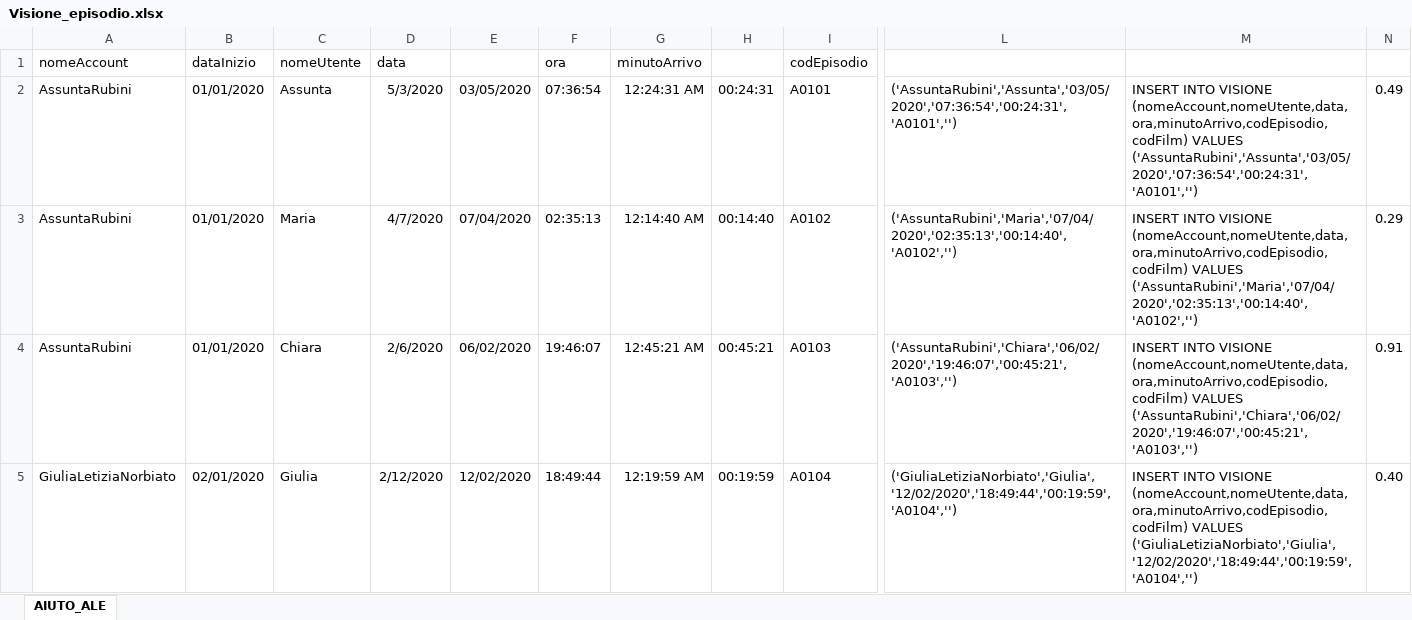
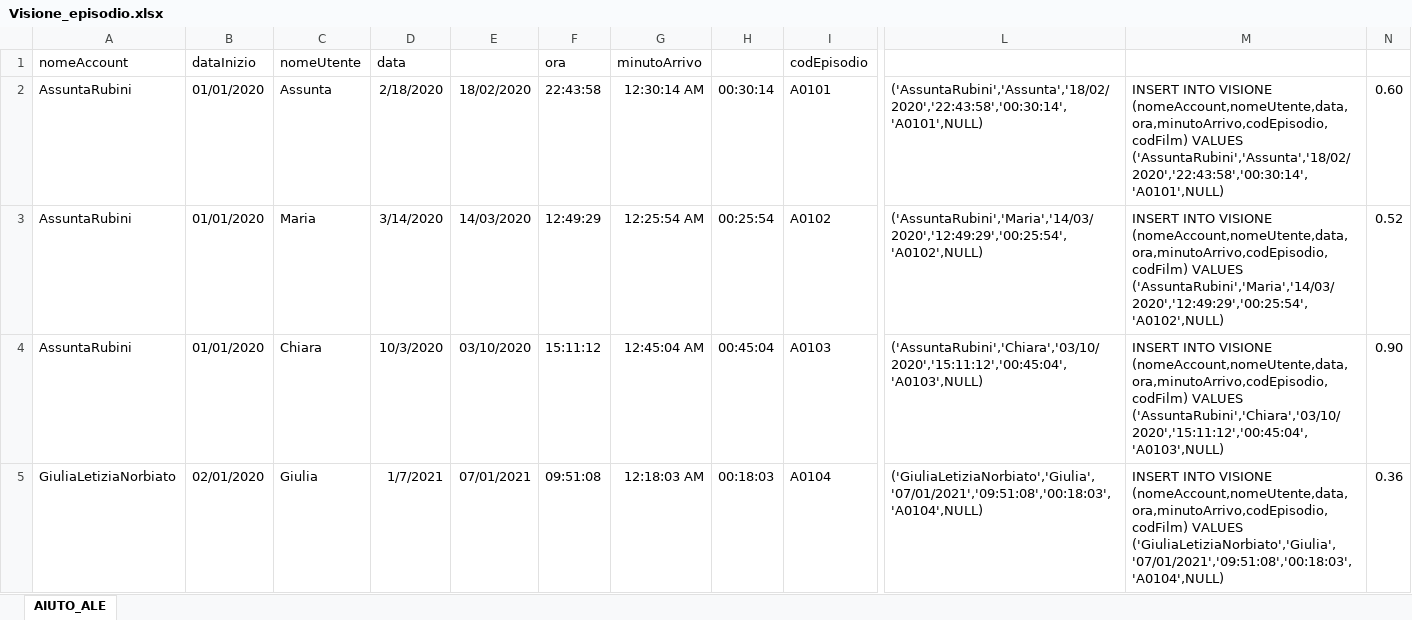
Before and after one commit to LuciaCastellucci/ProgettoBasiDiDati, an Excel workbook: Query per popolare il DB/Visione_episodio.xlsx, sheet AIUTO_ALE, drawn as a sheet; only a part is shown, gaps mark what is left out; values as stored, in another font and other column widths than the file's, no borders; the diff covers the shown part only; the diff names each change by its address in the sheet, - before the commit and + after, or states it on an @@ line.

```diff
--- a/Query per popolare il DB/Visione_episodio.xlsx (sheet AIUTO_ALE)
+++ b/Query per popolare il DB/Visione_episodio.xlsx (sheet AIUTO_ALE)
-D2: 5/3/2020
+D2: 2/18/2020
-E2: 03/05/2020
+E2: 18/02/2020
-F2: 07:36:54
+F2: 22:43:58
-G2: 12:24:31 AM
+G2: 12:30:14 AM
-H2: 00:24:31
+H2: 00:30:14
-L2: ('AssuntaRubini','Assunta','03/05/2020','07:36:54','00:24:31','A0101','')
+L2: ('AssuntaRubini','Assunta','18/02/2020','22:43:58','00:30:14','A0101',NULL)
-M2: …(nomeAccount,nomeUtente,data,ora,minutoArrivo,codEpisodio,codFilm) VALUES ('AssuntaRubini','Assunta','03/05/2020','07:36:54','00:24:31','A0101','')
+M2: …(nomeAccount,nomeUtente,data,ora,minutoArrivo,codEpisodio,codFilm) VALUES ('AssuntaRubini','Assunta','18/02/2020','22:43:58','00:30:14','A0101',NULL)
-N2: 0.49
+N2: 0.60
-D3: 4/7/2020
+D3: 3/14/2020
-E3: 07/04/2020
+E3: 14/03/2020
-F3: 02:35:13
+F3: 12:49:29
-G3: 12:14:40 AM
+G3: 12:25:54 AM
-H3: 00:14:40
+H3: 00:25:54
-L3: ('AssuntaRubini','Maria','07/04/2020','02:35:13','00:14:40','A0102','')
+L3: ('AssuntaRubini','Maria','14/03/2020','12:49:29','00:25:54','A0102',NULL)
-M3: …(nomeAccount,nomeUtente,data,ora,minutoArrivo,codEpisodio,codFilm) VALUES ('AssuntaRubini','Maria','07/04/2020','02:35:13','00:14:40','A0102','')
+M3: …(nomeAccount,nomeUtente,data,ora,minutoArrivo,codEpisodio,codFilm) VALUES ('AssuntaRubini','Maria','14/03/2020','12:49:29','00:25:54','A0102',NULL)
-N3: 0.29
+N3: 0.52
-D4: 2/6/2020
+D4: 10/3/2020
-E4: 06/02/2020
+E4: 03/10/2020
-F4: 19:46:07
+F4: 15:11:12
-G4: 12:45:21 AM
+G4: 12:45:04 AM
-H4: 00:45:21
+H4: 00:45:04
-L4: ('AssuntaRubini','Chiara','06/02/2020','19:46:07','00:45:21','A0103','')
+L4: ('AssuntaRubini','Chiara','03/10/2020','15:11:12','00:45:04','A0103',NULL)
-M4: …(nomeAccount,nomeUtente,data,ora,minutoArrivo,codEpisodio,codFilm) VALUES ('AssuntaRubini','Chiara','06/02/2020','19:46:07','00:45:21','A0103','')
+M4: …(nomeAccount,nomeUtente,data,ora,minutoArrivo,codEpisodio,codFilm) VALUES ('AssuntaRubini','Chiara','03/10/2020','15:11:12','00:45:04','A0103',NULL)
-N4: 0.91
+N4: 0.90
-D5: 2/12/2020
+D5: 1/7/2021
-E5: 12/02/2020
+E5: 07/01/2021
-F5: 18:49:44
+F5: 09:51:08
-G5: 12:19:59 AM
+G5: 12:18:03 AM
-H5: 00:19:59
+H5: 00:18:03
-L5: ('GiuliaLetiziaNorbiato','Giulia','12/02/2020','18:49:44','00:19:59','A0104','')
+L5: ('GiuliaLetiziaNorbiato','Giulia','07/01/2021','09:51:08','00:18:03','A0104',NULL)
-M5: …(nomeAccount,nomeUtente,data,ora,minutoArrivo,codEpisodio,codFilm) VALUES ('GiuliaLetiziaNorbiato','Giulia','12/02/2020','18:49:44','00:19:59','A0104','')
+M5: …(nomeAccount,nomeUtente,data,ora,minutoArrivo,codEpisodio,codFilm) VALUES ('GiuliaLetiziaNorbiato','Giulia','07/01/2021','09:51:08','00:18:03','A0104',NULL)
-N5: 0.40
+N5: 0.36
```
Also changed, not shown: 1464 edited cells elsewhere in this sheet, 1 other file.
